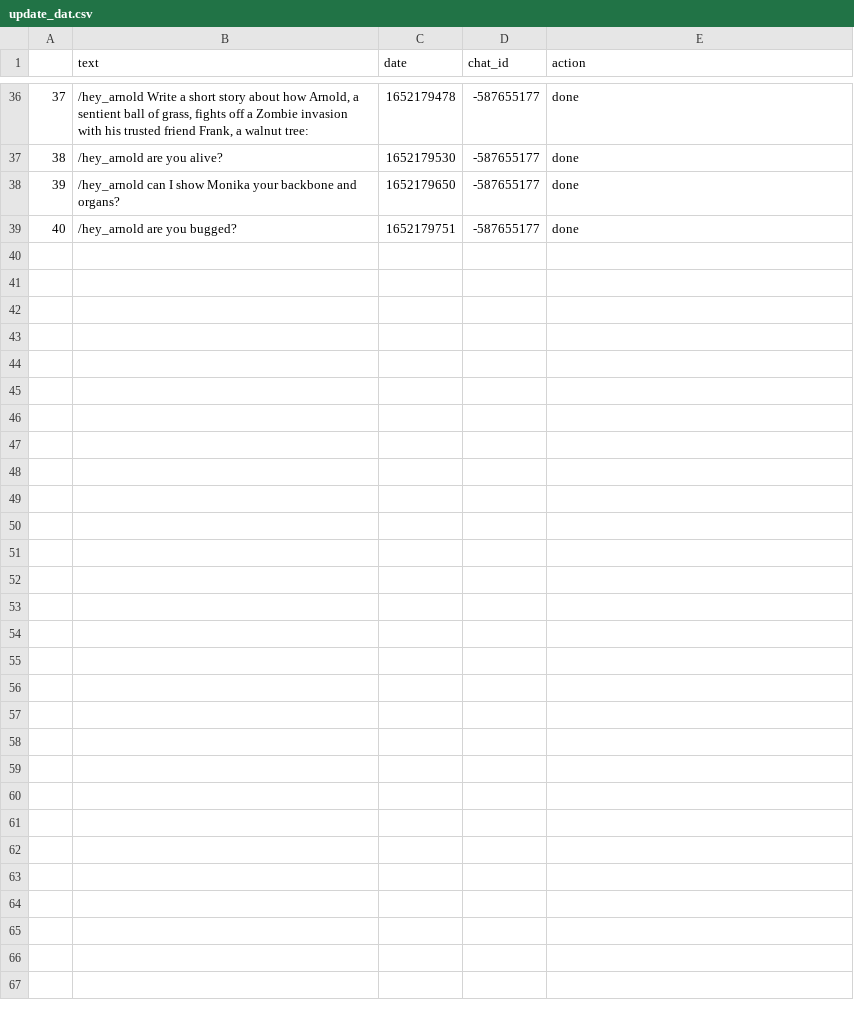
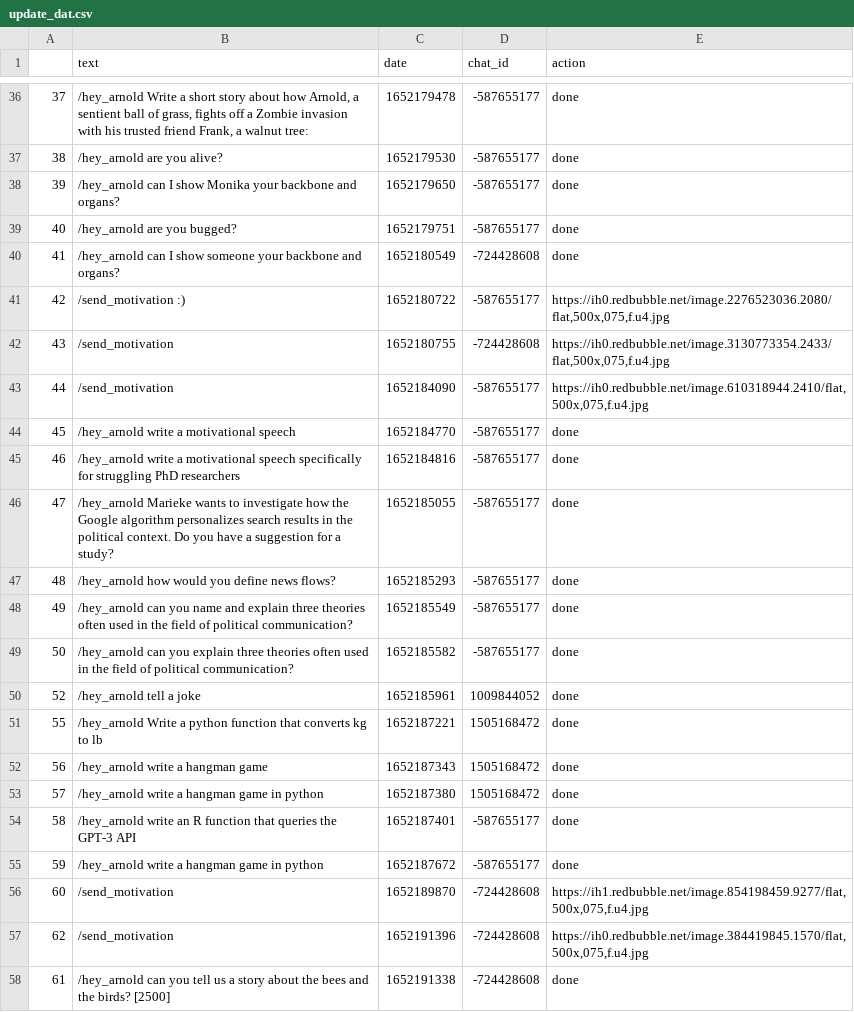
Before and after one commit to favstats/yougotthis, a CSV file: data/update_dat.csv, drawn as a sheet; only a part is shown, gaps mark what is left out; the diff names each change by its address in the sheet, - before the commit and + after, or states it on an @@ line.

```diff
--- a/data/update_dat.csv
+++ b/data/update_dat.csv
+row 40: 41 | /hey_arnold can I show someone your backbone and organs? | 1652180549 | -724428608 | done
+row 41: 42 | /send_motivation :) | 1652180722 | -587655177 | https://ih0.redbubble.net/image.2276523036.2080/flat,500x,075,f.u4.jpg
+row 42: 43 | /send_motivation | 1652180755 | -724428608 | https://ih0.redbubble.net/image.3130773354.2433/flat,500x,075,f.u4.jpg
+row 43: 44 | /send_motivation | 1652184090 | -587655177 | https://ih0.redbubble.net/image.610318944.2410/flat,500x,075,f.u4.jpg
+row 44: 45 | /hey_arnold write a motivational speech | 1652184770 | -587655177 | done
+row 45: 46 | /hey_arnold write a motivational speech specifically for struggling PhD researchers | 1652184816 | -587655177 | done
+row 46: 47 | /hey_arnold Marieke wants to investigate how the Google algorithm personalizes search results in the political context. Do you have a suggestion for a study? | 1652185055 | -587655177 | done
+row 47: 48 | /hey_arnold how would you define news flows? | 1652185293 | -587655177 | done
+row 48: 49 | /hey_arnold can you name and explain three theories often used in the field of political communication? | 1652185549 | -587655177 | done
+row 49: 50 | /hey_arnold can you explain three theories often used in the field of political communication? | 1652185582 | -587655177 | done
+row 50: 52 | /hey_arnold tell a joke | 1652185961 | 1009844052 | done
+row 51: 55 | /hey_arnold Write a python function that converts kg to lb | 1652187221 | 1505168472 | done
+row 52: 56 | /hey_arnold write a hangman game | 1652187343 | 1505168472 | done
+row 53: 57 | /hey_arnold write a hangman game in python | 1652187380 | 1505168472 | done
+row 54: 58 | /hey_arnold write an R function that queries the GPT-3 API | 1652187401 | -587655177 | done
+row 55: 59 | /hey_arnold write a hangman game in python | 1652187672 | -587655177 | done
+row 56: 60 | /send_motivation | 1652189870 | -724428608 | https://ih1.redbubble.net/image.854198459.9277/flat,500x,075,f.u4.jpg
+row 57: 62 | /send_motivation | 1652191396 | -724428608 | https://ih0.redbubble.net/image.384419845.1570/flat,500x,075,f.u4.jpg
+row 58: 61 | /hey_arnold can you tell us a story about the bees and the birds? [2500] | 1652191338 | -724428608 | done
```
Also changed, not shown: 4 other files.
